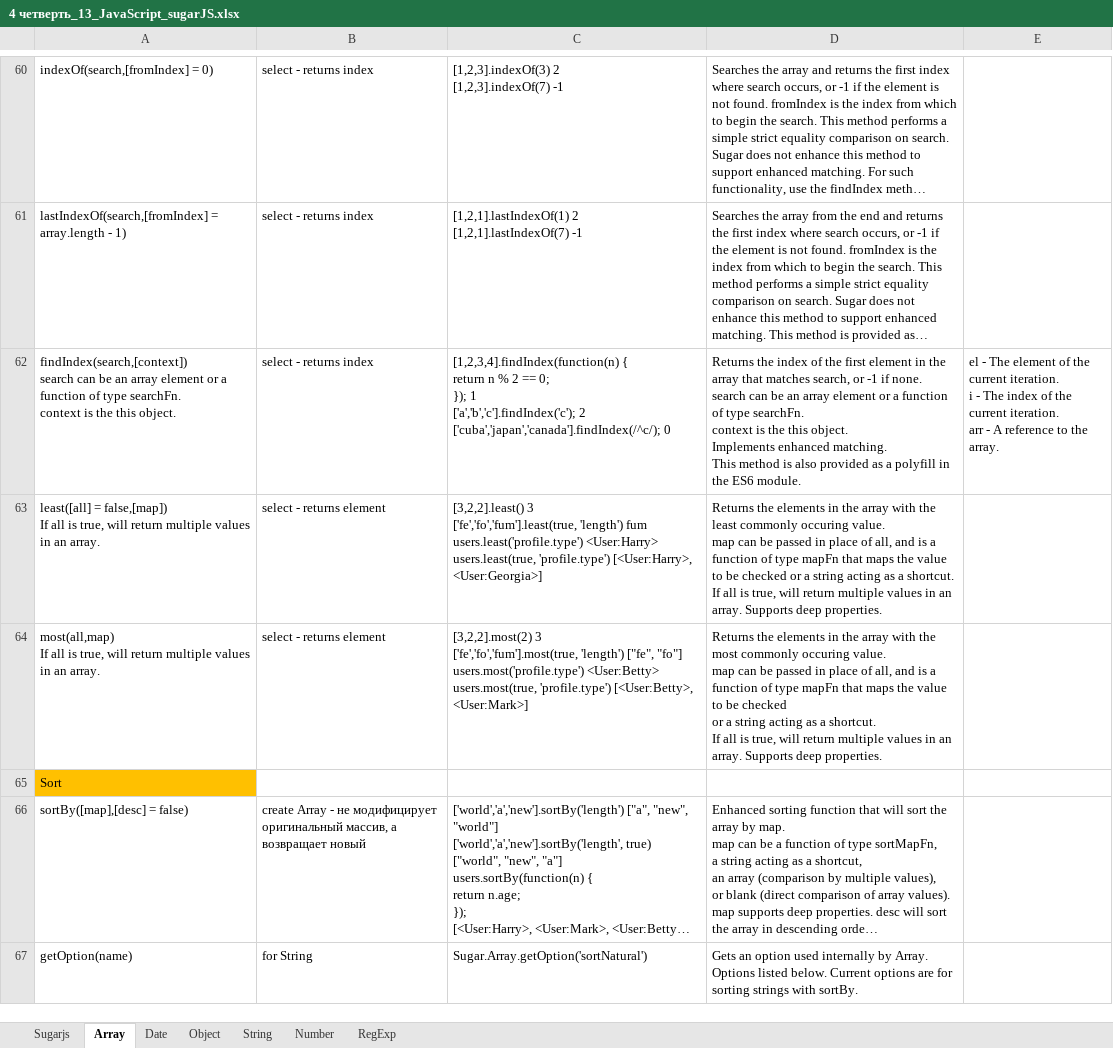
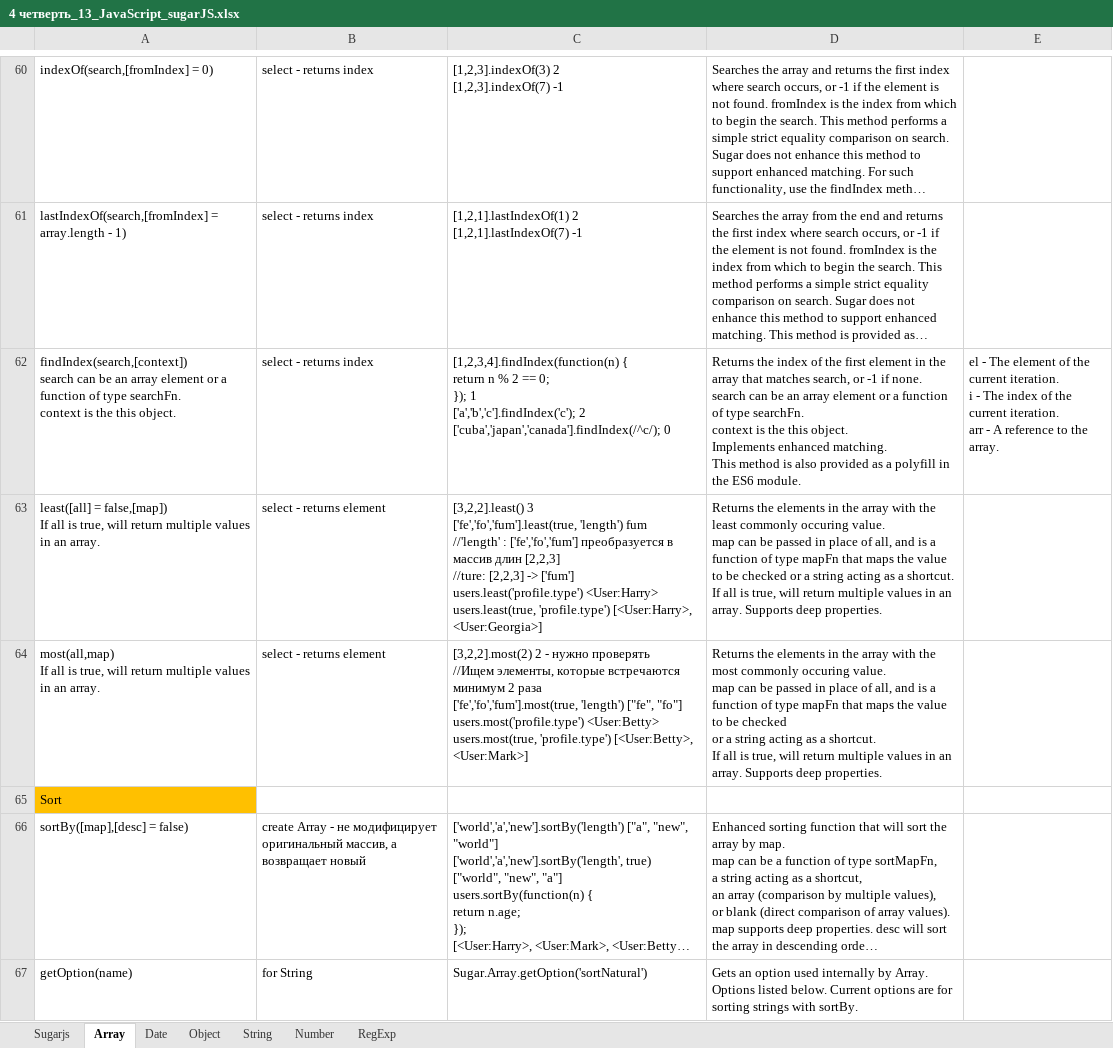
Before and after one commit to AlexServGE/GB_Developer_Workbook, an Excel workbook: 4 четверть_13_JavaScript_sugarJS.xlsx, sheet Array, drawn as a sheet; only a part is shown, gaps mark what is left out; long unchanged cells end in …; values as stored, in another font and other column widths than the file's, no borders; charts and pictures not drawn; ↵ is a line break in a cell; the diff names each change by its address in the sheet, - before the commit and + after, or states it on an @@ line.

```diff
--- a/4 четверть_13_JavaScript_sugarJS.xlsx (sheet Array)
+++ b/4 четверть_13_JavaScript_sugarJS.xlsx (sheet Array)
-C63: …'length') fum ↵ users.least('profile.type') <User:Harry>…
+C63: …'length') fum ↵ //'length' : ['fe','fo','fum'] преобразуется в массив длин [2,2,3] ↵ //ture: [2,2,3] -> ['fum'] ↵ users.least('profile.type') <User:Harry>…
-C64: [3,2,2].most(2) 3 ↵ ['fe','fo','fum'].most(true, 'length')…
+C64: [3,2,2].most(2) 2 - нужно проверять ↵ //Ищем элементы, которые встречаются минимум 2 раза ↵ ['fe','fo','fum'].most(true, 'length')…
```
Also changed, not shown: charts or pictures, 4 четверть_MSSQL.xlsx.
